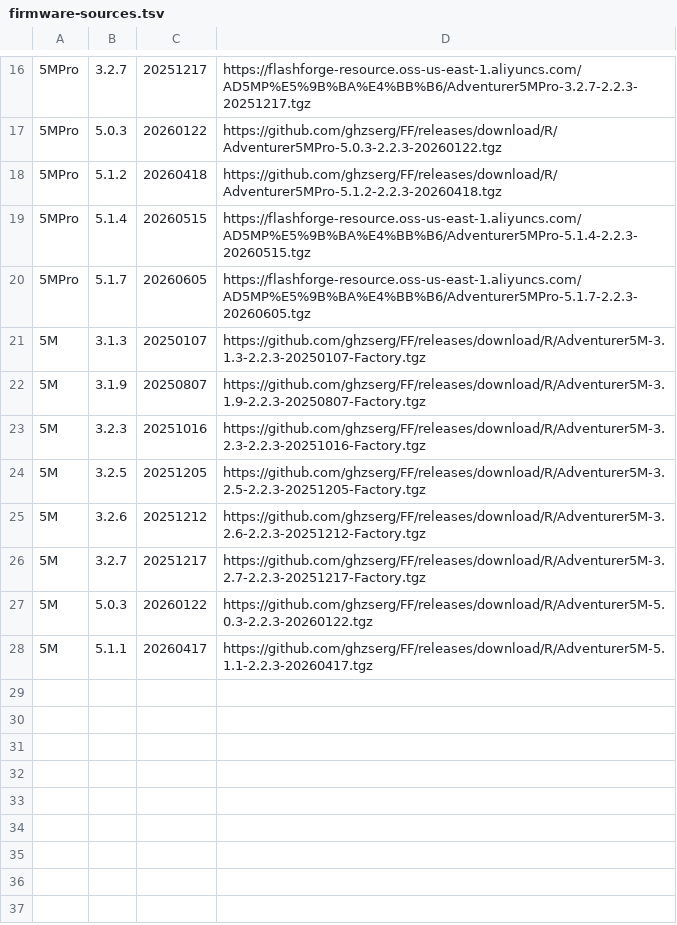
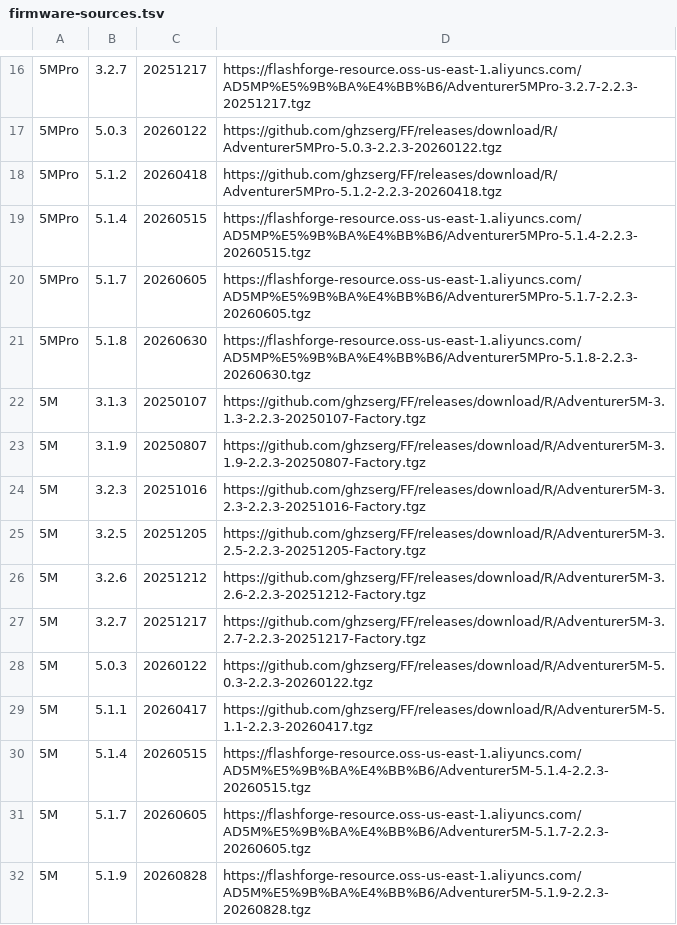
Before and after one commit to maci0/ff5adm-fw-archive, a TSV file: firmware-sources.tsv, drawn as a sheet; only a part is shown, gaps mark what is left out; the diff names each change by its address in the sheet, - before the commit and + after, or states it on an @@ line.

```diff
--- a/firmware-sources.tsv
+++ b/firmware-sources.tsv
+row 21: 5MPro | 5.1.8 | 20260630 | https://flashforge-resource.oss-us-east-1.aliyuncs.com/AD5MP%E5%9B%BA%E4%BB%B6/Adventurer5MPro-5.1.8-2.2.3-20260630.tgz
+row 30: 5M | 5.1.4 | 20260515 | https://flashforge-resource.oss-us-east-1.aliyuncs.com/AD5M%E5%9B%BA%E4%BB%B6/Adventurer5M-5.1.4-2.2.3-20260515.tgz
+row 31: 5M | 5.1.7 | 20260605 | https://flashforge-resource.oss-us-east-1.aliyuncs.com/AD5M%E5%9B%BA%E4%BB%B6/Adventurer5M-5.1.7-2.2.3-20260605.tgz
+row 32: 5M | 5.1.9 | 20260828 | https://flashforge-resource.oss-us-east-1.aliyuncs.com/AD5M%E5%9B%BA%E4%BB%B6/Adventurer5M-5.1.9-2.2.3-20260828.tgz
```
Also changed, not shown: firmware-manifest.tsv, 6 other files.
